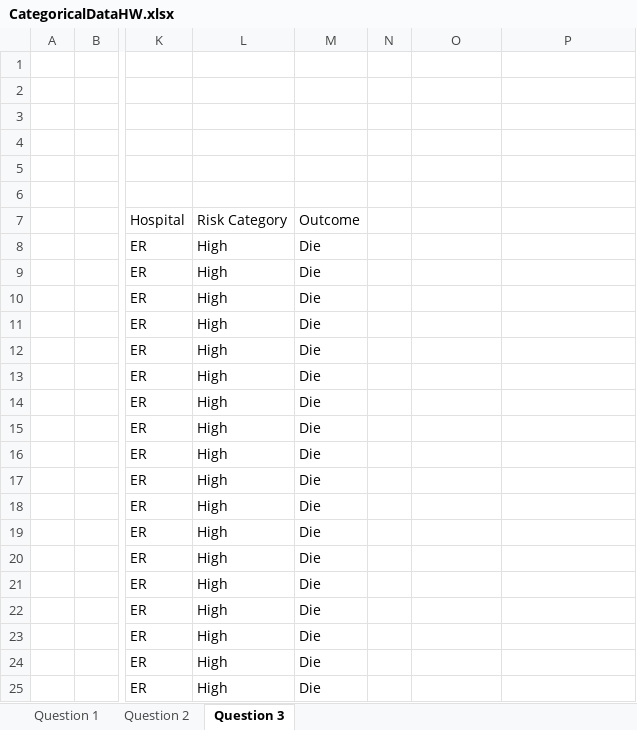
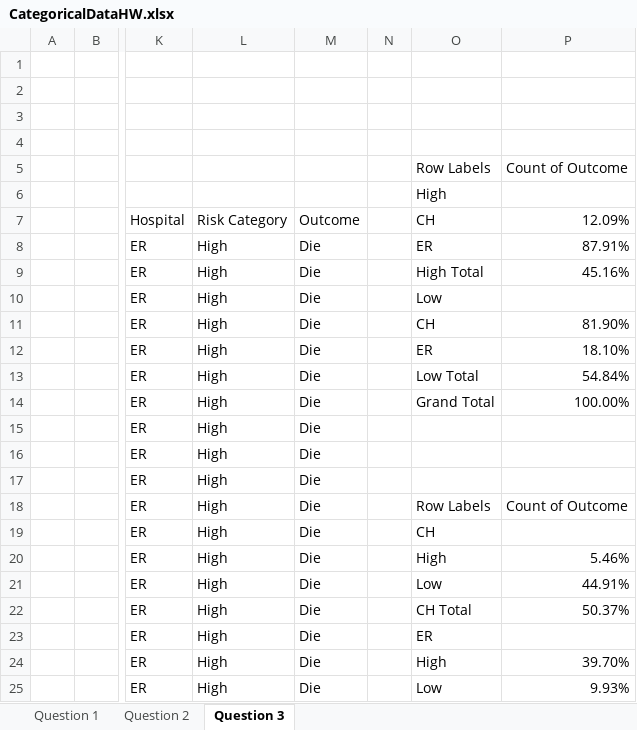
Before and after one commit to umbersar/datasc, an Excel workbook: Essential Statistics for Data Analysis using Excel/Module1Homework-NEW/CategoricalDataHW.xlsx, sheet Question 3, drawn as a sheet; only a part is shown, gaps mark what is left out; values as stored, in another font and other column widths than the file's, no borders; charts and pictures not drawn; rows hold the shown columns only; the diff covers the shown part only; the diff names each change by its address in the sheet, - before the commit and + after, or states it on an @@ line.

```diff
--- a/Essential Statistics for Data Analysis using Excel/Module1Homework-NEW/CategoricalDataHW.xlsx (sheet Question 3)
+++ b/Essential Statistics for Data Analysis using Excel/Module1Homework-NEW/CategoricalDataHW.xlsx (sheet Question 3)
-row 5: (empty)
+row 5:  |  |  |  |  |  | Row Labels | Count of Outcome
-O6: (empty)
+O6: High
-O7: (empty)
+O7: CH
-P7: (empty)
+P7: 12.09%
-O8: (empty)
+O8: ER
-P8: (empty)
+P8: 87.91%
-O9: (empty)
+O9: High Total
-P9: (empty)
+P9: 45.16%
-O10: (empty)
+O10: Low
-O11: (empty)
+O11: CH
-P11: (empty)
+P11: 81.90%
-O12: (empty)
+O12: ER
-P12: (empty)
+P12: 18.10%
-O13: (empty)
+O13: Low Total
-P13: (empty)
+P13: 54.84%
-O14: (empty)
+O14: Grand Total
-P14: (empty)
+P14: 100.00%
-O18: (empty)
+O18: Row Labels
-P18: (empty)
+P18: Count of Outcome
-O19: (empty)
+O19: CH
-O20: (empty)
+O20: High
-P20: (empty)
+P20: 5.46%
-O21: (empty)
+O21: Low
-P21: (empty)
+P21: 44.91%
-O22: (empty)
+O22: CH Total
-P22: (empty)
+P22: 50.37%
-O23: (empty)
+O23: ER
-O24: (empty)
+O24: High
-P24: (empty)
+P24: 39.70%
-O25: (empty)
+O25: Low
-P25: (empty)
+P25: 9.93%
```
Also changed, not shown: 4 edited cells elsewhere in this sheet, sheet Question 1, sheet Question 2, charts or pictures, Essential Statistics for Data Analysis using Excel/Module1Homework-NEW/80-20RuleandParetoHW-NEW.xlsx, Essential Statistics for Data Analysis using Excel/Module1Homework-NEW/BoxplotsHW-NEW.xlsx, 28 other files.
